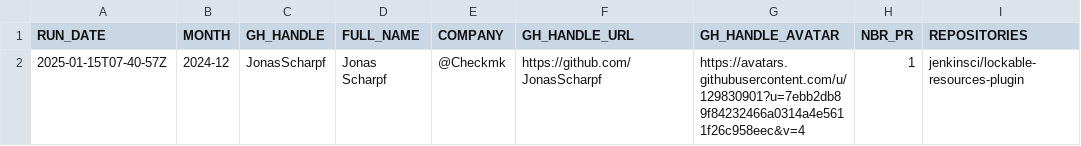
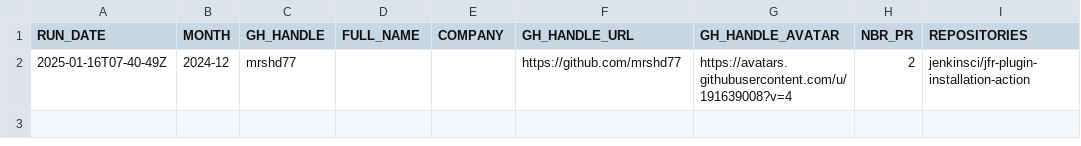
Before and after one commit to jmMeessen/jenkins-contribution-stats, a CSV file: data/honored_contributor.csv, drawn as a sheet; removed rows and columns are numbered as before the commit, all else as after; the diff names each change by its address in the sheet, - before the commit and + after, or states it on an @@ line.

```diff
--- a/data/honored_contributor.csv
+++ b/data/honored_contributor.csv
-row 2: 2025-01-15T07-40-57Z | 2024-12 | JonasScharpf | Jonas Scharpf | @Checkmk | https://github.com/JonasScharpf | https://avatars.githubusercontent.com/u/129830901?u=7ebb2db89f84232466a0314a4e5611f26c958eec&v=4 | 1 | jenkinsci/lockable-resources-plugin
+row 2: 2025-01-16T07-40-49Z | 2024-12 | mrshd77 |  |  | https://github.com/mrshd77 | https://avatars.githubusercontent.com/u/191639008?v=4 | 2 | jenkinsci/jfr-plugin-installation-action
```
